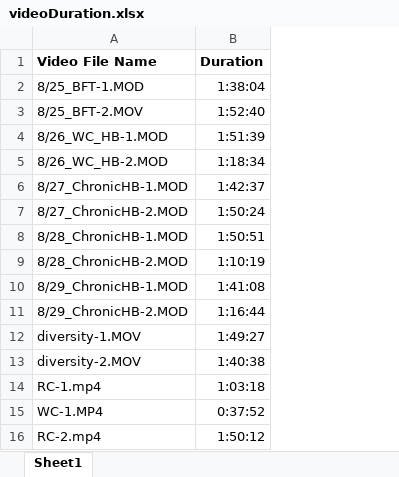
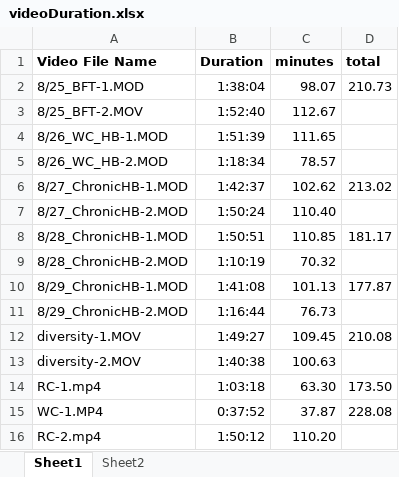
Before and after one commit to samanthaannalger/AlgerProjects, an Excel workbook: PlantTransExp/docs/videoDuration.xlsx, sheet Sheet1, drawn as a sheet; values as stored, in another font and other column widths than the file's, no borders; the diff names each change by its address in the sheet, - before the commit and + after, or states it on an @@ line.

```diff
--- a/PlantTransExp/docs/videoDuration.xlsx (sheet Sheet1)
+++ b/PlantTransExp/docs/videoDuration.xlsx (sheet Sheet1)
+sheet tab: Sheet2
+column C (minutes), rows 2-16: 98.07 | 112.67 | 111.65 | 78.57 | 102.62 | 110.40 | 110.85 | 70.32 | 101.13 | 76.73 | 109.45 | 100.63 | 63.30 | 37.87 | 110.20
+column D (total), rows 2-15: 210.73 |  |  |  | 213.02 |  | 181.17 |  | 177.87 |  | 210.08 |  | 173.50 | 228.08
```
Also changed, not shown: ImidPilot/data/ImidLabData.xlsx, ImidPilot/imidachloprid calculations 2016.xlsx, 46 other files.
